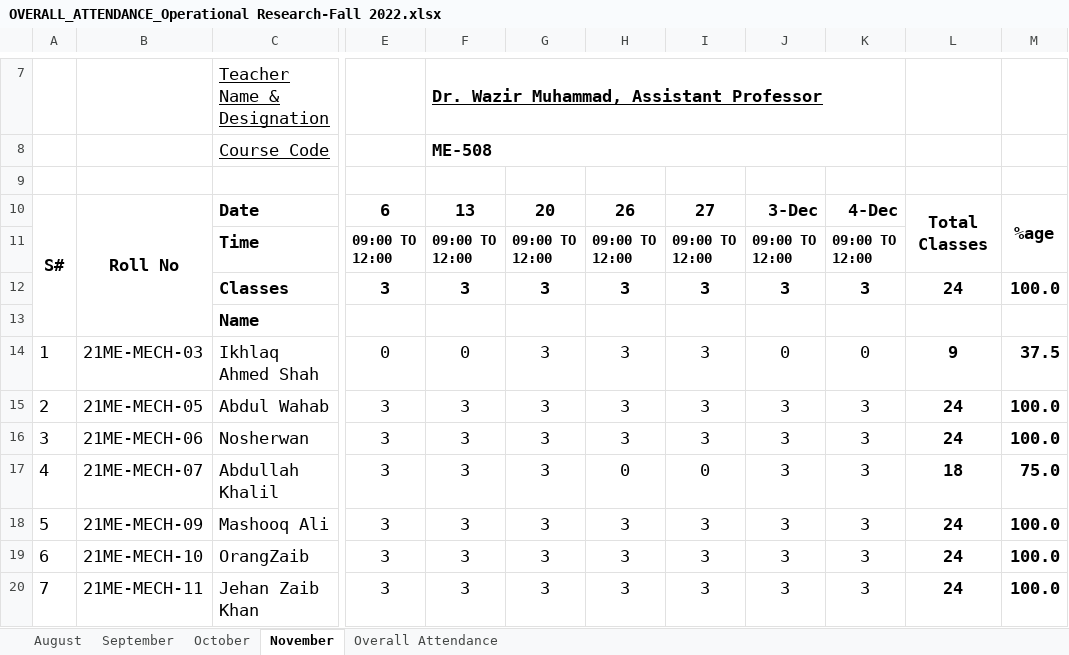
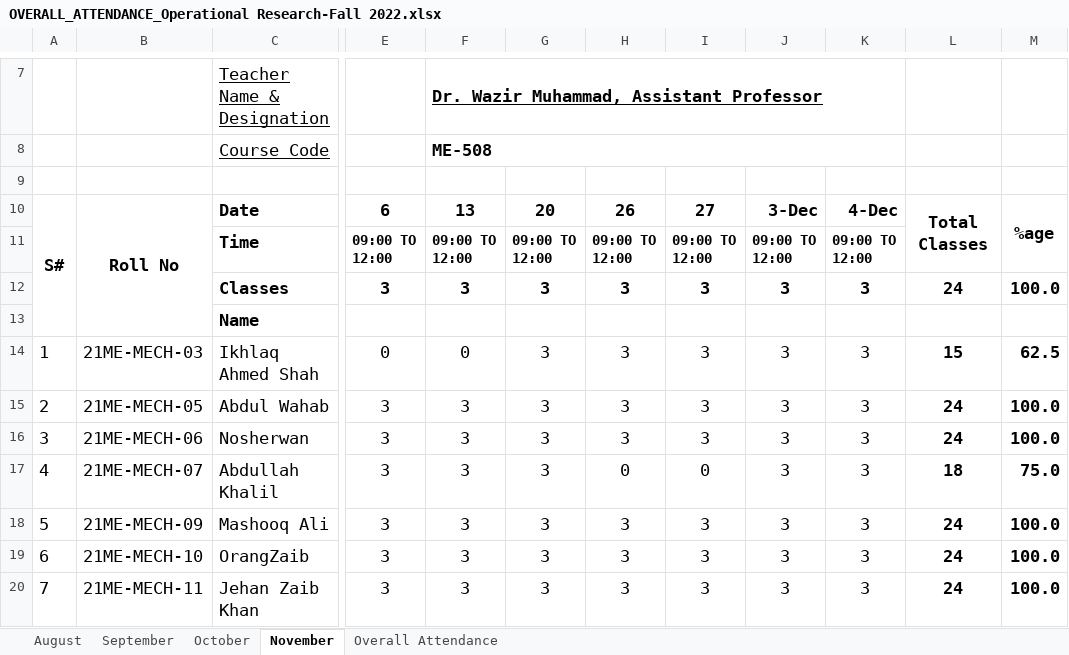
Before and after one commit to niazwazir/Operational-Research, an Excel workbook: Operational-Research_Fall_2022/OVERALL_ATTENDANCE_Operational Research-Fall 2022.xlsx, sheet November, drawn as a sheet; only a part is shown, gaps mark what is left out; values as stored, in another font and other column widths than the file's, no borders; charts and pictures not drawn; the diff names each change by its address in the sheet, - before the commit and + after, or states it on an @@ line.

```diff
--- a/Operational-Research_Fall_2022/OVERALL_ATTENDANCE_Operational Research-Fall 2022.xlsx (sheet November)
+++ b/Operational-Research_Fall_2022/OVERALL_ATTENDANCE_Operational Research-Fall 2022.xlsx (sheet November)
-J14: 0
+J14: 3
-K14: 0
+K14: 3
-L14: 9
+L14: 15
-M14: 37.5
+M14: 62.5
```
Also changed, not shown: sheet Overall Attendance.
